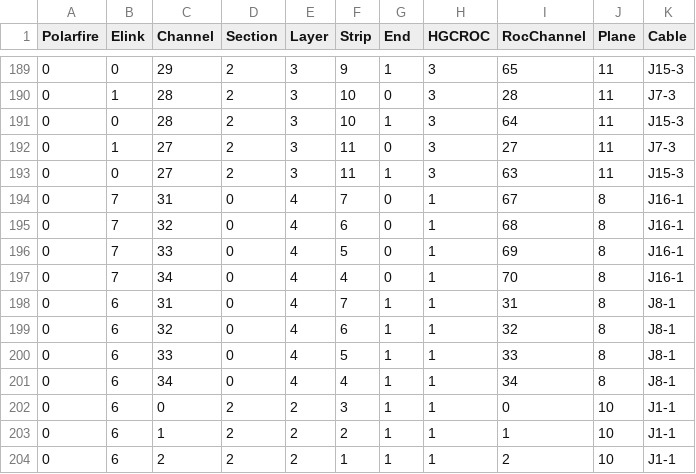
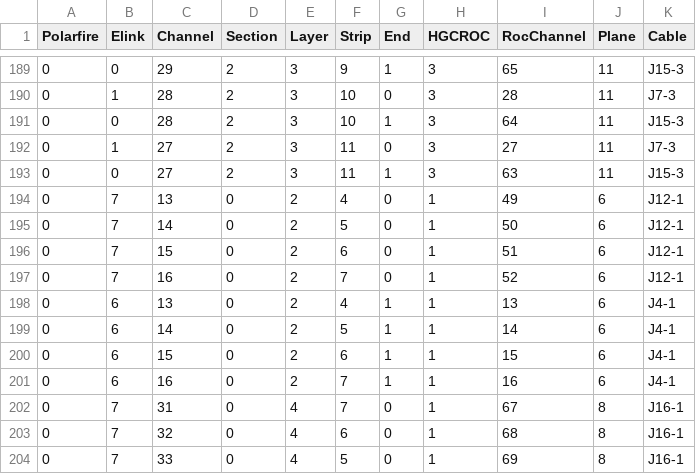
Before and after one commit to LDMX-Software/ldmx-sw, a CSV file: Hcal/data/esa26/connections.csv, drawn as a sheet; only a part is shown, gaps mark what is left out; the shorter side is filled out with more unchanged rows; the diff names each change by its address in the sheet, - before the commit and + after, or states it on an @@ line.

Commit message:
Map ROC1 plane 6 cables

```diff
--- a/Hcal/data/esa26/connections.csv
+++ b/Hcal/data/esa26/connections.csv
+row 194: 0 | 7 | 13 | 0 | 2 | 4 | 0 | 1 | 49 | 6 | J12-1
+row 195: 0 | 7 | 14 | 0 | 2 | 5 | 0 | 1 | 50 | 6 | J12-1
+row 196: 0 | 7 | 15 | 0 | 2 | 6 | 0 | 1 | 51 | 6 | J12-1
+row 197: 0 | 7 | 16 | 0 | 2 | 7 | 0 | 1 | 52 | 6 | J12-1
+row 198: 0 | 6 | 13 | 0 | 2 | 4 | 1 | 1 | 13 | 6 | J4-1
+row 199: 0 | 6 | 14 | 0 | 2 | 5 | 1 | 1 | 14 | 6 | J4-1
+row 200: 0 | 6 | 15 | 0 | 2 | 6 | 1 | 1 | 15 | 6 | J4-1
+row 201: 0 | 6 | 16 | 0 | 2 | 7 | 1 | 1 | 16 | 6 | J4-1
```
Also changed, not shown: 1 other file.
